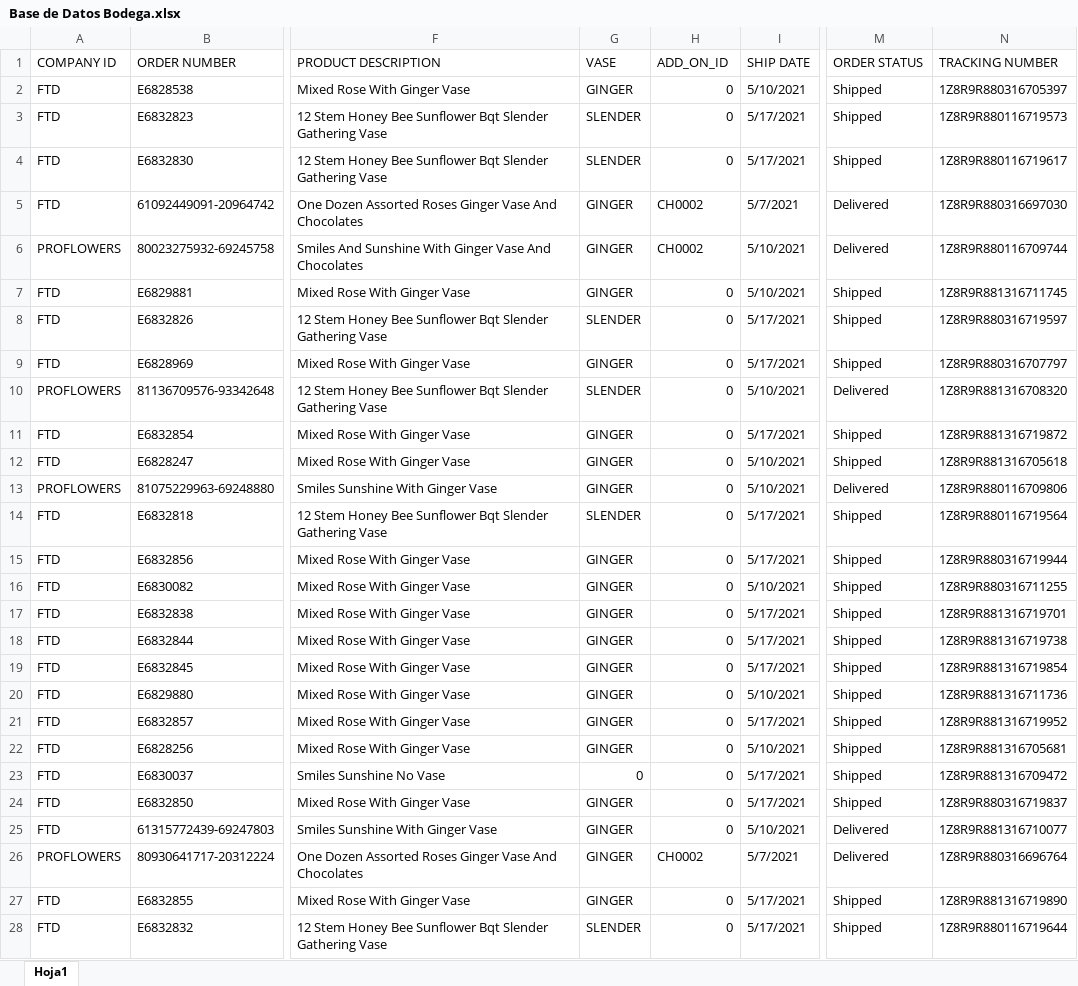
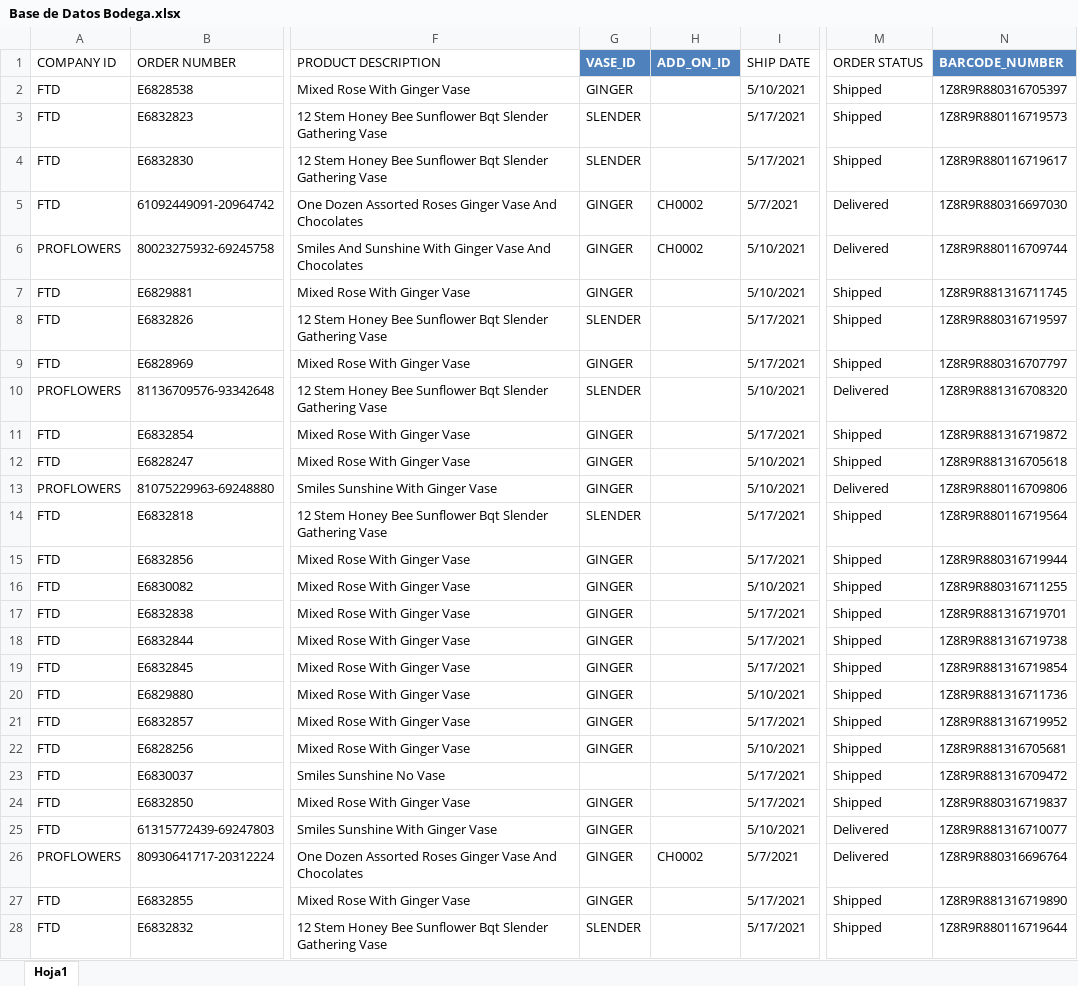
Before and after one commit to AutomateCol/Ecommerce_V3, an Excel workbook: DataBases/Base de Datos Bodega.xlsx, sheet Hoja1, drawn as a sheet; only a part is shown, gaps mark what is left out; values as stored, in another font and other column widths than the file's, no borders; conditional formats not drawn; the diff covers the shown part only; the diff names each change by its address in the sheet, - before the commit and + after, or states it on an @@ line.

```diff
--- a/DataBases/Base de Datos Bodega.xlsx (sheet Hoja1)
+++ b/DataBases/Base de Datos Bodega.xlsx (sheet Hoja1)
-G1: VASE
+G1: VASE_ID
@@ G1:H1 fill: none → #4F81BD, bold: off → on, text colour: black → #FFFFFF @@
-N1: TRACKING NUMBER
+N1: BARCODE_NUMBER
@@ N1 fill: none → #4F81BD, bold: off → on, text colour: black → #FFFFFF @@
-H2:H4 (ADD_ON_ID): 0
+H2:H4 (ADD_ON_ID): (empty)
-H7:H25 (ADD_ON_ID): 0
+H7:H25 (ADD_ON_ID): (empty)
-G23 (VASE_ID): 0
+G23 (VASE_ID): (empty)
-H27:H28 (ADD_ON_ID): 0
+H27:H28 (ADD_ON_ID): (empty)
```
Also changed, not shown: 1 removed row and 143 edited cells elsewhere in this sheet, 6 other files.
